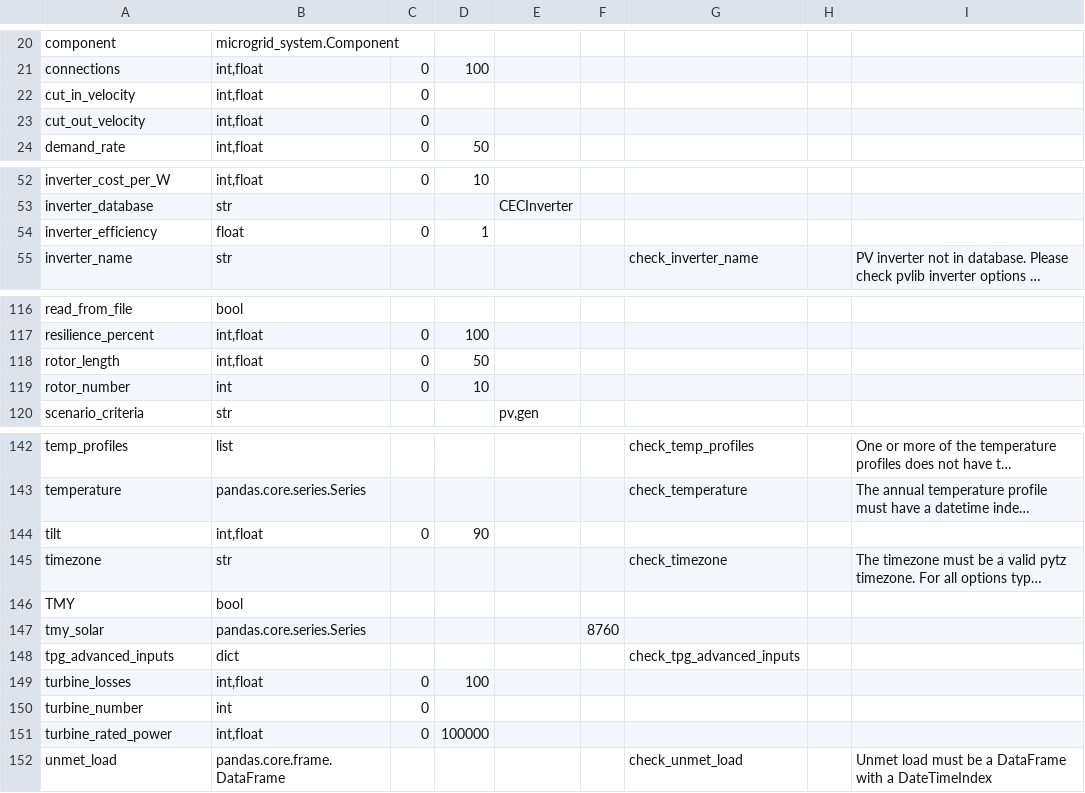
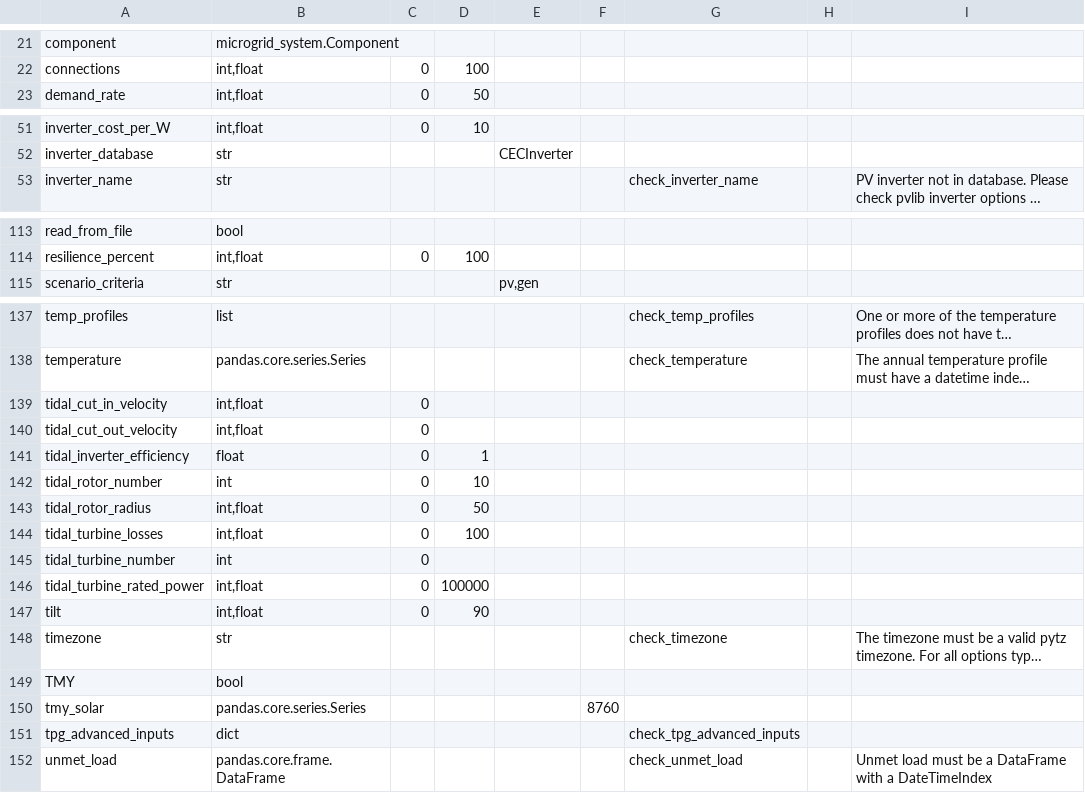
Before and after one commit to pnnl/MCOR, a CSV file: data/parameter_validation.csv, drawn as a sheet; only a part is shown, gaps mark what is left out; long unchanged cells end in …; removed rows and columns are numbered as before the commit, all else as after; the diff covers the shown part only; the diff names each change by its address in the sheet, - before the commit and + after, or states it on an @@ line.

Commit message:
- made changes based on Sarah's feedback: - added sample tidal data - appended "tidal_" in front of all tidal variables - updated parameter_validation.csv

```diff
--- a/data/parameter_validation.csv
+++ b/data/parameter_validation.csv
-row 22: cut_in_velocity | int,float | 0
-row 23: cut_out_velocity | int,float | 0
-row 54: inverter_efficiency | float | 0 | 1
-row 118: rotor_length | int,float | 0 | 50
-row 119: rotor_number | int | 0 | 10
+row 139: tidal_cut_in_velocity | int,float | 0
+row 140: tidal_cut_out_velocity | int,float | 0
+row 141: tidal_inverter_efficiency | float | 0 | 1
+row 142: tidal_rotor_number | int | 0 | 10
+row 143: tidal_rotor_radius | int,float | 0 | 50
+row 144: tidal_turbine_losses | int,float | 0 | 100
+row 145: tidal_turbine_number | int | 0
+row 146: tidal_turbine_rated_power | int,float | 0 | 100000
-row 149: turbine_losses | int,float | 0 | 100
-row 150: turbine_number | int | 0
-row 151: turbine_rated_power | int,float | 0 | 100000
```
Also changed, not shown: 1 moved row elsewhere in this file, 1 other file.
